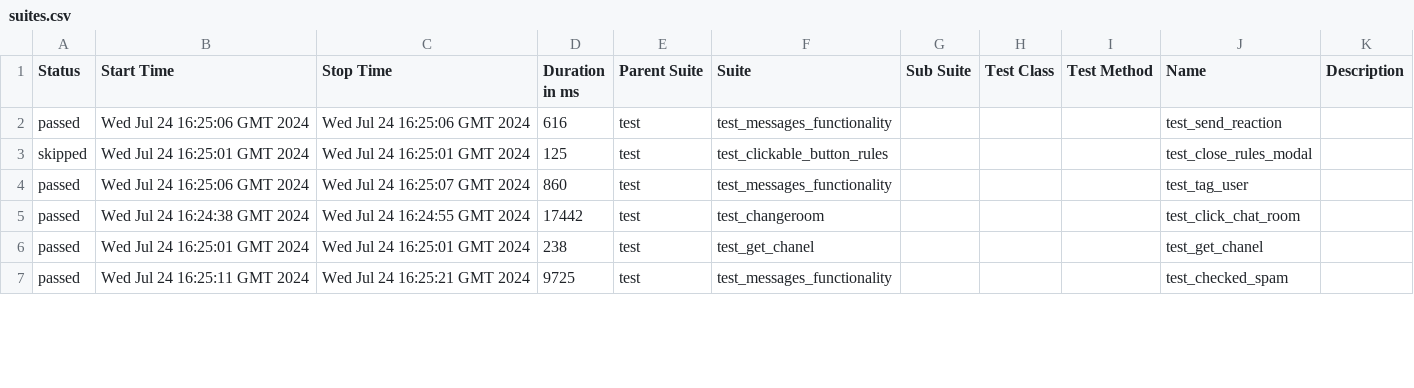
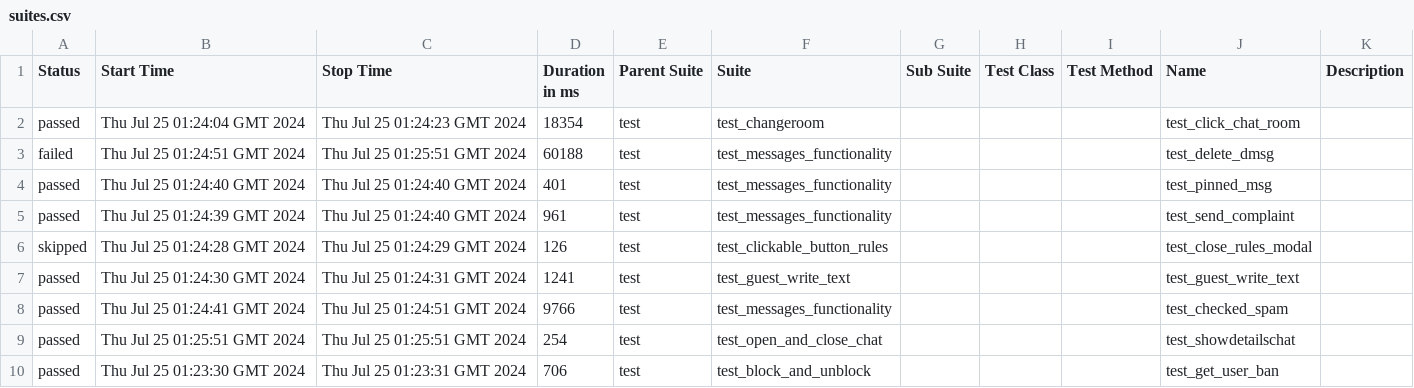
Before and after one commit to VladimirSaf95/ChatProject, a CSV file: data/suites.csv, drawn as a sheet; only a part is shown; the diff covers the shown part only.

Commit message:
Deploying to gh-pages from @ VladimirSaf95/ChatProject@5c9dfaf0f3e9b212525945c294eb8d6911cd460a 🚀

```diff
--- a/data/suites.csv
+++ b/data/suites.csv
@@ -1,7 +1,10 @@
 "Status","Start Time","Stop Time","Duration in ms","Parent Suite","Suite","Sub Suite","Test Class","Test Method","Name","Description"
-"passed","Wed Jul 24 16:25:06 GMT 2024","Wed Jul 24 16:25:06 GMT 2024","616","test","test_messages_functionality","","","","test_send_reaction",""
-"skipped","Wed Jul 24 16:25:01 GMT 2024","Wed Jul 24 16:25:01 GMT 2024","125","test","test_clickable_button_rules","","","","test_close_rules_modal",""
-"passed","Wed Jul 24 16:25:06 GMT 2024","Wed Jul 24 16:25:07 GMT 2024","860","test","test_messages_functionality","","","","test_tag_user",""
-"passed","Wed Jul 24 16:24:38 GMT 2024","Wed Jul 24 16:24:55 GMT 2024","17442","test","test_changeroom","","","","test_click_chat_room",""
-"passed","Wed Jul 24 16:25:01 GMT 2024","Wed Jul 24 16:25:01 GMT 2024","238","test","test_get_chanel","","","","test_get_chanel",""
-"passed","Wed Jul 24 16:25:11 GMT 2024","Wed Jul 24 16:25:21 GMT 2024","9725","test","test_messages_functionality","","","","test_checked_spam",""
+"passed","Thu Jul 25 01:24:04 GMT 2024","Thu Jul 25 01:24:23 GMT 2024","18354","test","test_changeroom","","","","test_click_chat_room",""
+"failed","Thu Jul 25 01:24:51 GMT 2024","Thu Jul 25 01:25:51 GMT 2024","60188","test","test_messages_functionality","","","","test_delete_dmsg",""
+"passed","Thu Jul 25 01:24:40 GMT 2024","Thu Jul 25 01:24:40 GMT 2024","401","test","test_messages_functionality","","","","test_pinned_msg",""
+"passed","Thu Jul 25 01:24:39 GMT 2024","Thu Jul 25 01:24:40 GMT 2024","961","test","test_messages_functionality","","","","test_send_complaint",""
+"skipped","Thu Jul 25 01:24:28 GMT 2024","Thu Jul 25 01:24:29 GMT 2024","126","test","test_clickable_button_rules","","","","test_close_rules_modal",""
+"passed","Thu Jul 25 01:24:30 GMT 2024","Thu Jul 25 01:24:31 GMT 2024","1241","test","test_guest_write_text","","","","test_guest_write_text",""
+"passed","Thu Jul 25 01:24:41 GMT 2024","Thu Jul 25 01:24:51 GMT 2024","9766","test","test_messages_functionality","","","","test_checked_spam",""
+"passed","Thu Jul 25 01:25:51 GMT 2024","Thu Jul 25 01:25:51 GMT 2024","254","test","test_open_and_close_chat","","","","test_showdetailschat",""
+"passed","Thu Jul 25 01:23:30 GMT 2024","Thu Jul 25 01:23:31 GMT 2024","706","test","test_block_and_unblock","","","","test_get_user_ban",""
```
Also changed, not shown: 2 added rows, 5 removed rows and 59 edited cells elsewhere in this file, data/behaviors.csv, 44 other files.
